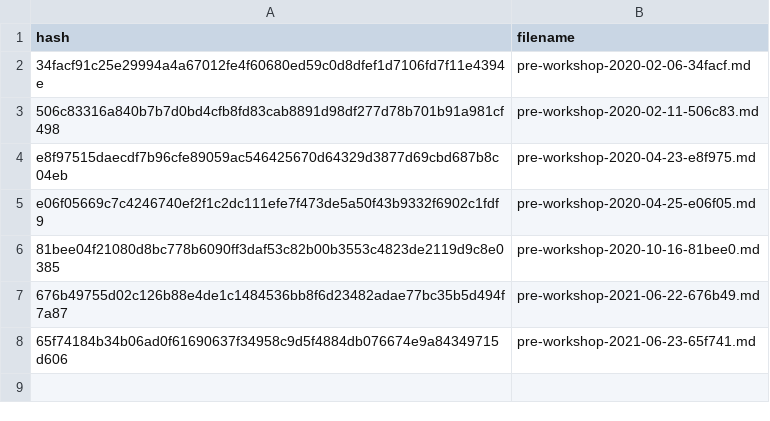
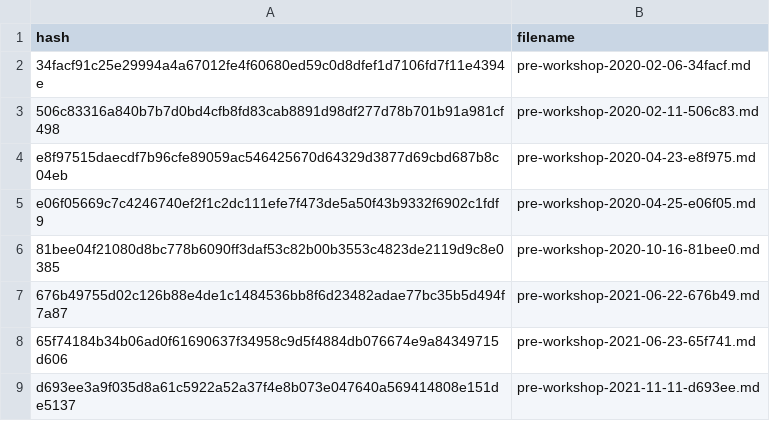
Before and after one commit to carpentries/assessment-archives, a CSV file: cache/pre-workshop.csv, drawn as a sheet.

```diff
--- a/cache/pre-workshop.csv
+++ b/cache/pre-workshop.csv
@@ -8 +8,2 @@ e06f05669c7c4246740ef2f1c2dc111efe7f473de5a50f43b9332f6902c1fdf9,pre-workshop-20
 65f74184b34b06ad0f61690637f34958c9d5f4884db076674e9a84349715d606,pre-workshop-2021-06-23-65f741.md
+d693ee3a9f035d8a61c5922a52a37f4e8b073e047640a569414808e151de5137,pre-workshop-2021-11-11-d693ee.md
```
Also changed, not shown: cache/post-workshop.csv, 3 other files.
